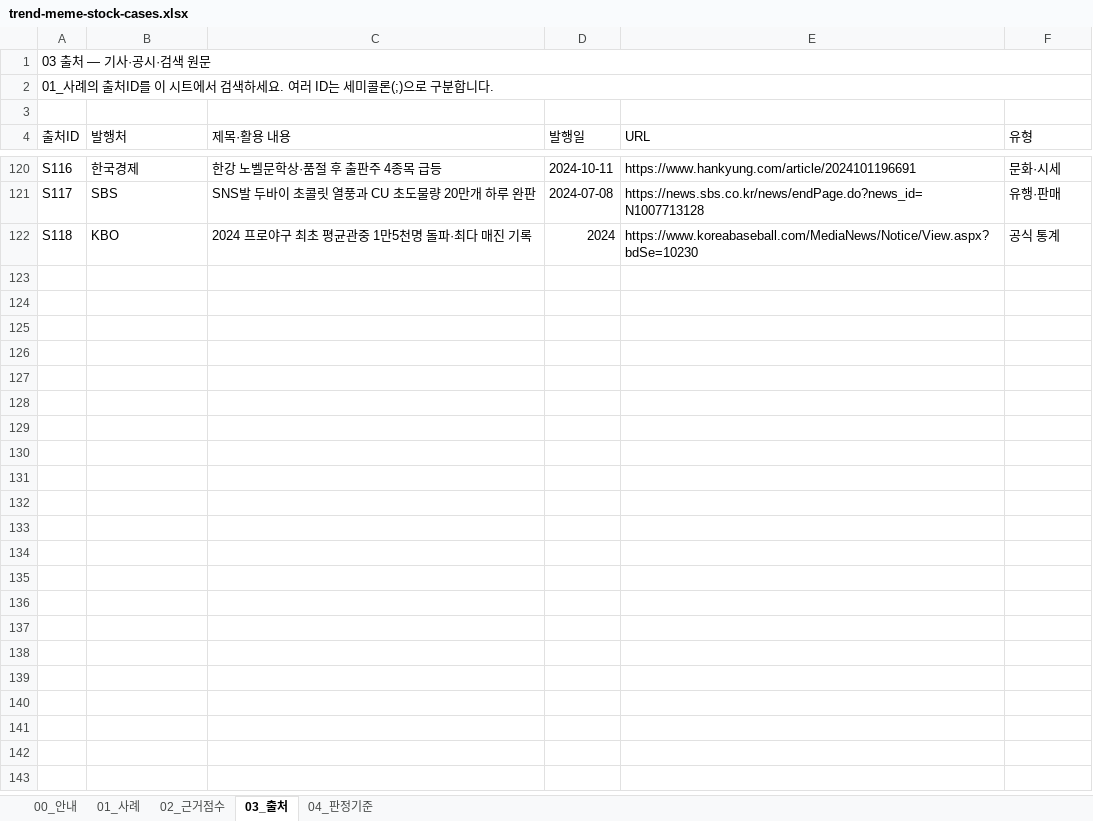
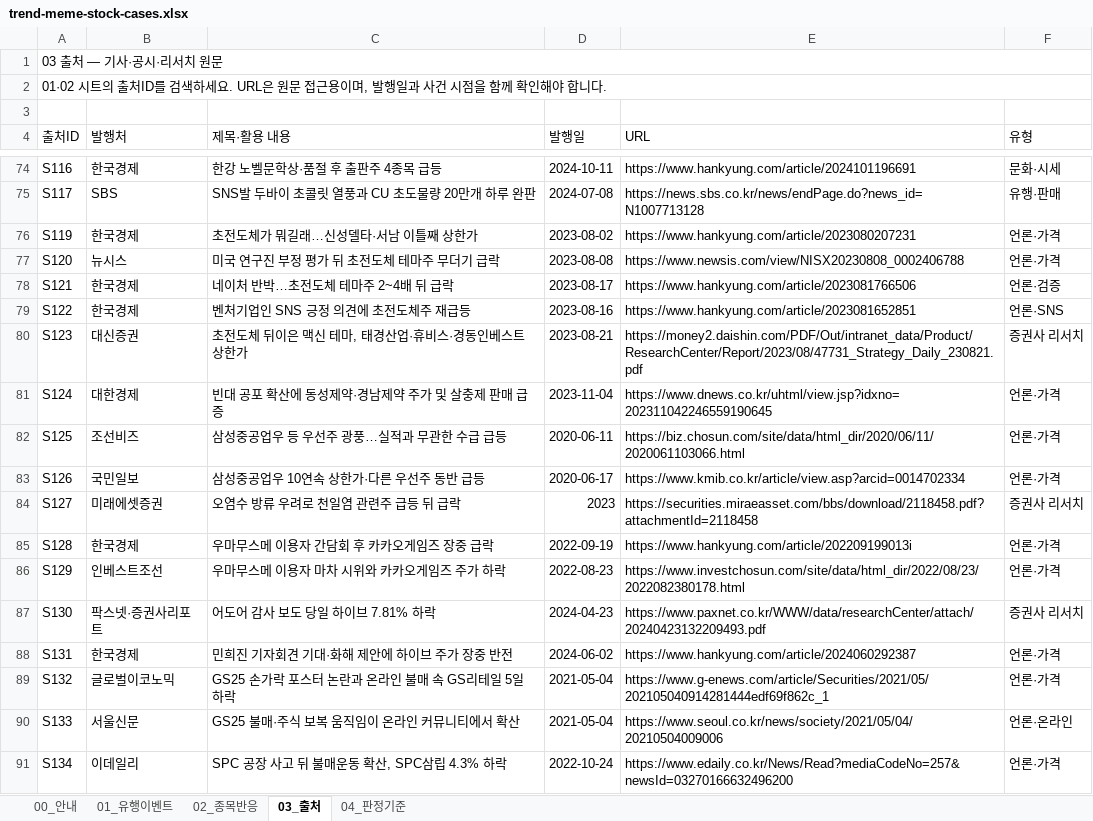
Before and after one commit to jyy7294/noinbada, an Excel workbook: outputs/019fcf4b-cafe-75c0-814f-d0b3e093c2ac/trend-meme-stock-cases.xlsx, sheet 03_출처, drawn as a sheet; only a part is shown, gaps mark what is left out; values as stored, in another font and other column widths than the file's, no cell formats; table styles not drawn; removed rows and columns are numbered as before the commit, all else as after; the diff covers the shown part only; the diff names each change by its address in the sheet, - before the commit and + after, or states it on an @@ line.

```diff
--- a/outputs/019fcf4b-cafe-75c0-814f-d0b3e093c2ac/trend-meme-stock-cases.xlsx (sheet 03_출처)
+++ b/outputs/019fcf4b-cafe-75c0-814f-d0b3e093c2ac/trend-meme-stock-cases.xlsx (sheet 03_출처)
-sheet tab: 01_사례
+sheet tab: 01_유행이벤트
-sheet tab: 02_근거점수
+sheet tab: 02_종목반응
-A1 (출처ID): 03 출처 — 기사·공시·검색 원문
+A1 (출처ID): 03 출처 — 기사·공시·리서치 원문
-A2 (출처ID): 01_사례의 출처ID를 이 시트에서 검색하세요. 여러 ID는 세미콜론(;)으로 구분합니다.
+A2 (출처ID): 01·02 시트의 출처ID를 검색하세요. URL은 원문 접근용이며, 발행일과 사건 시점을 함께 확인해야 합니다.
-row 122: S118 | KBO | 2024 프로야구 최초 평균관중 1만5천명 돌파·최다 매진 기록 | 2024 | https://www.koreabaseball.com/MediaNews/Notice/View.aspx?bdSe=10230 | 공식 통계
+row 76: S119 | 한국경제 | 초전도체가 뭐길래…신성델타·서남 이틀째 상한가 | 2023-08-02 | https://www.hankyung.com/article/2023080207231 | 언론·가격
+row 77: S120 | 뉴시스 | 미국 연구진 부정 평가 뒤 초전도체 테마주 무더기 급락 | 2023-08-08 | https://www.newsis.com/view/NISX20230808_0002406788 | 언론·가격
+row 78: S121 | 한국경제 | 네이처 반박…초전도체 테마주 2~4배 뒤 급락 | 2023-08-17 | https://www.hankyung.com/article/2023081766506 | 언론·검증
+row 79: S122 | 한국경제 | 벤처기업인 SNS 긍정 의견에 초전도체주 재급등 | 2023-08-16 | https://www.hankyung.com/article/2023081652851 | 언론·SNS
+row 80: S123 | 대신증권 | 초전도체 뒤이은 맥신 테마, 태경산업·휴비스·경동인베스트 상한가 | 2023-08-21 | https://money2.daishin.com/PDF/Out/intranet_data/Product/ResearchCenter/Report/2023/08/47731_Strategy_Daily_230821.pdf | 증권사 리서치
+row 81: S124 | 대한경제 | 빈대 공포 확산에 동성제약·경남제약 주가 및 살충제 판매 급증 | 2023-11-04 | https://www.dnews.co.kr/uhtml/view.jsp?idxno=202311042246559190645 | 언론·가격
+row 82: S125 | 조선비즈 | 삼성중공업우 등 우선주 광풍…실적과 무관한 수급 급등 | 2020-06-11 | https://biz.chosun.com/site/data/html_dir/2020/06/11/2020061103066.html | 언론·가격
+row 83: S126 | 국민일보 | 삼성중공업우 10연속 상한가·다른 우선주 동반 급등 | 2020-06-17 | https://www.kmib.co.kr/article/view.asp?arcid=0014702334 | 언론·가격
+row 84: S127 | 미래에셋증권 | 오염수 방류 우려로 천일염 관련주 급등 뒤 급락 | 2023 | https://securities.miraeasset.com/bbs/download/2118458.pdf?attachmentId=2118458 | 증권사 리서치
+row 85: S128 | 한국경제 | 우마무스메 이용자 간담회 후 카카오게임즈 장중 급락 | 2022-09-19 | https://www.hankyung.com/article/202209199013i | 언론·가격
+row 86: S129 | 인베스트조선 | 우마무스메 이용자 마차 시위와 카카오게임즈 주가 하락 | 2022-08-23 | https://www.investchosun.com/site/data/html_dir/2022/08/23/2022082380178.html | 언론·가격
+row 87: S130 | 팍스넷·증권사리포트 | 어도어 감사 보도 당일 하이브 7.81% 하락 | 2024-04-23 | https://www.paxnet.co.kr/WWW/data/researchCenter/attach/20240423132209493.pdf | 증권사 리서치
+row 88: S131 | 한국경제 | 민희진 기자회견 기대·화해 제안에 하이브 주가 장중 반전 | 2024-06-02 | https://www.hankyung.com/article/2024060292387 | 언론·가격
+row 89: S132 | 글로벌이코노믹 | GS25 손가락 포스터 논란과 온라인 불매 속 GS리테일 5일 하락 | 2021-05-04 | https://www.g-enews.com/article/Securities/2021/05/202105040914281444edf69f862c_1 | 언론·가격
+row 90: S133 | 서울신문 | GS25 불매·주식 보복 움직임이 온라인 커뮤니티에서 확산 | 2021-05-04 | https://www.seoul.co.kr/news/society/2021/05/04/20210504009006 | 언론·온라인
+row 91: S134 | 이데일리 | SPC 공장 사고 뒤 불매운동 확산, SPC삼립 4.3% 하락 | 2022-10-24 | https://www.edaily.co.kr/News/Read?mediaCodeNo=257&newsId=03270166632496200 | 언론·가격
```
Also changed, not shown: 29 added rows and 46 removed rows elsewhere in this sheet, sheet 01_유행이벤트, sheet 02_종목반응, sheet 04_판정기준, sheet 00_안내, cell formats.
